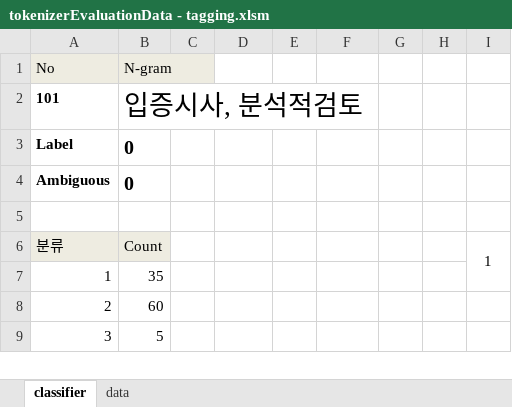
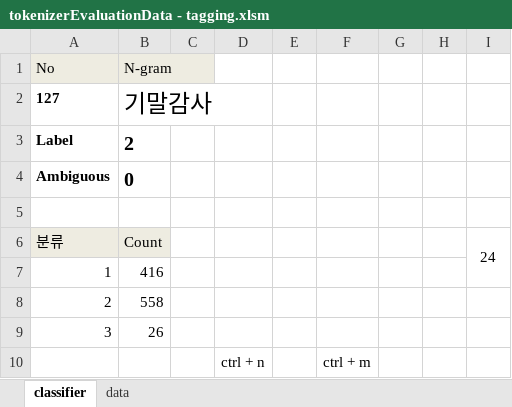
Before and after one commit to ypspy/audit_activity_classification, an Excel workbook: dataset/tokenizerEvaluationData - tagging.xlsm, sheet classifier, drawn as a sheet; values as stored, in another font and other column widths than the file's, no borders; charts and pictures not drawn; removed rows and columns are numbered as before the commit, all else as after; the diff names each change by its address in the sheet, - before the commit and + after, or states it on an @@ line.

```diff
--- a/dataset/tokenizerEvaluationData - tagging.xlsm (sheet classifier)
+++ b/dataset/tokenizerEvaluationData - tagging.xlsm (sheet classifier)
-row 2: 101 | 입증시사, 분석적검토
+row 2: 127 | 기말감사
-B3: 0
+B3: 2
-I6: 1
+I6: 24
-B7: 35
+B7: 416
-B8: 60
+B8: 558
-B9: 5
+B9: 26
+row 10:  |  |  | ctrl + n |  | ctrl + m
```
Also changed, not shown: sheet data, charts or pictures.
